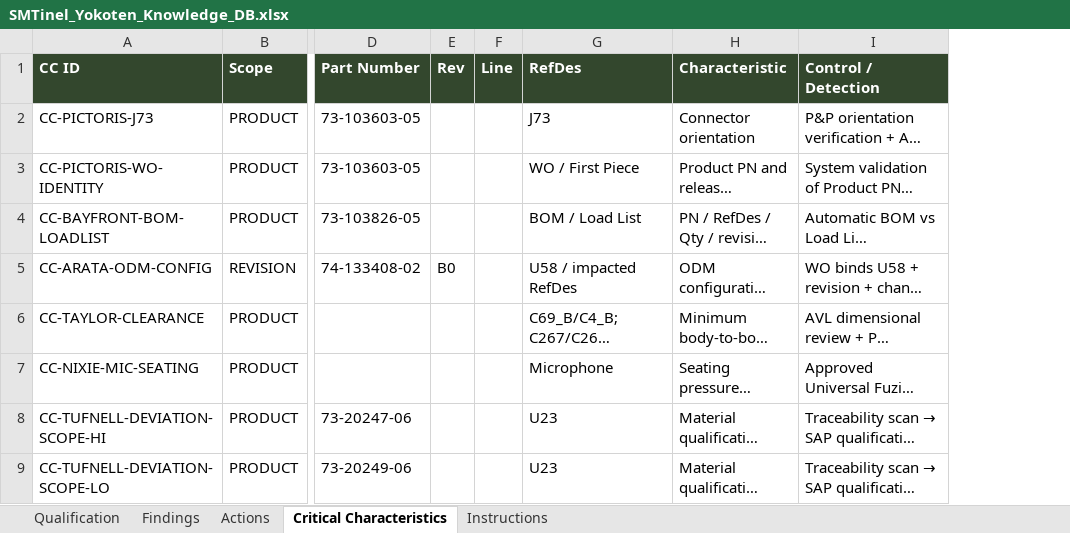
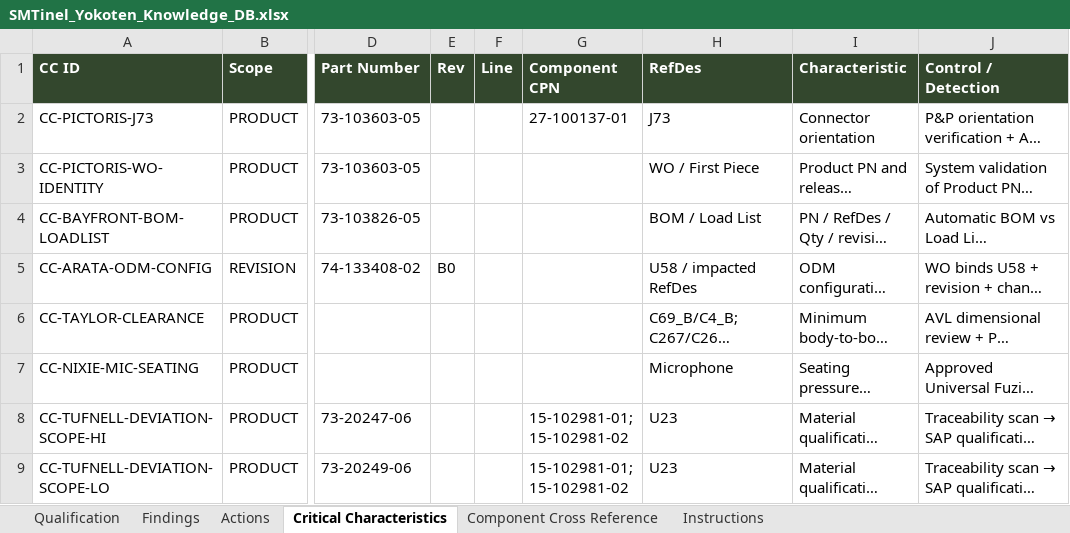
Before and after one commit to carmacorte/SMTinel, an Excel workbook: SMTinel_Yokoten_Knowledge_DB.xlsx, sheet Critical Characteristics, drawn as a sheet; only a part is shown, gaps mark what is left out; long unchanged cells end in …; values as stored, in another font and other column widths than the file's, no borders; table styles not drawn; the diff names each change by its address in the sheet, - before the commit and + after, or states it on an @@ line.

```diff
--- a/SMTinel_Yokoten_Knowledge_DB.xlsx (sheet Critical Characteristics)
+++ b/SMTinel_Yokoten_Knowledge_DB.xlsx (sheet Critical Characteristics)
+sheet tab: Component Cross Reference
+column G (Component CPN), rows 2-9: 27-100137-01 |  |  |  |  |  | 15-102981-01; 15-102981-02 | 15-102981-01; 15-102981-02
```
Also changed, not shown: sheet Instructions, sheet Findings, 1 other file.
